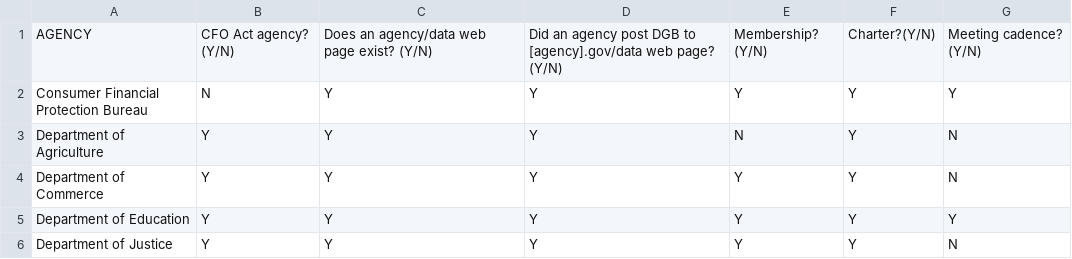
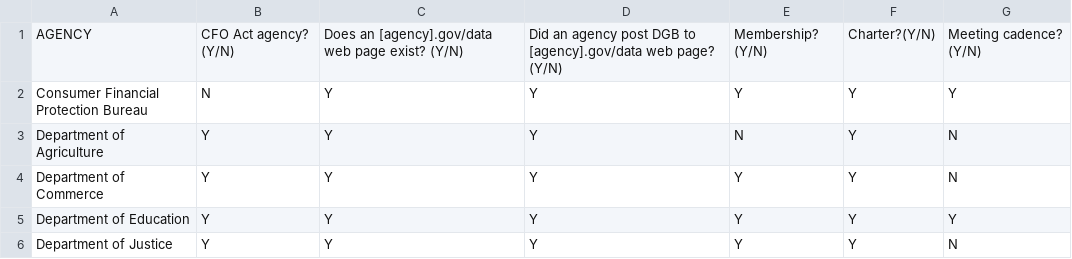
Before and after one commit to GSA/data-strategy, a CSV file: data/cdo-council-membership-status.csv, drawn as a sheet; only a part is shown.

Commit message:
Update csv column heading for milestone 2.1 data

```diff
--- a/data/cdo-council-membership-status.csv
+++ b/data/cdo-council-membership-status.csv
@@ -1,2 +1,2 @@
-AGENCY,CFO Act agency? (Y/N),Does an agency/data web page exist? (Y/N),Did an agency post DGB to [agency].gov/data web page? (Y/N),Membership? (Y/N),Charter?(Y/N),Meeting cadence? (Y/N)
+AGENCY,CFO Act agency? (Y/N),Does an [agency].gov/data web page exist? (Y/N),Did an agency post DGB to [agency].gov/data web page? (Y/N),Membership? (Y/N),Charter?(Y/N),Meeting cadence? (Y/N)
 Consumer Financial Protection Bureau,N,Y,Y,Y,Y,Y
```
